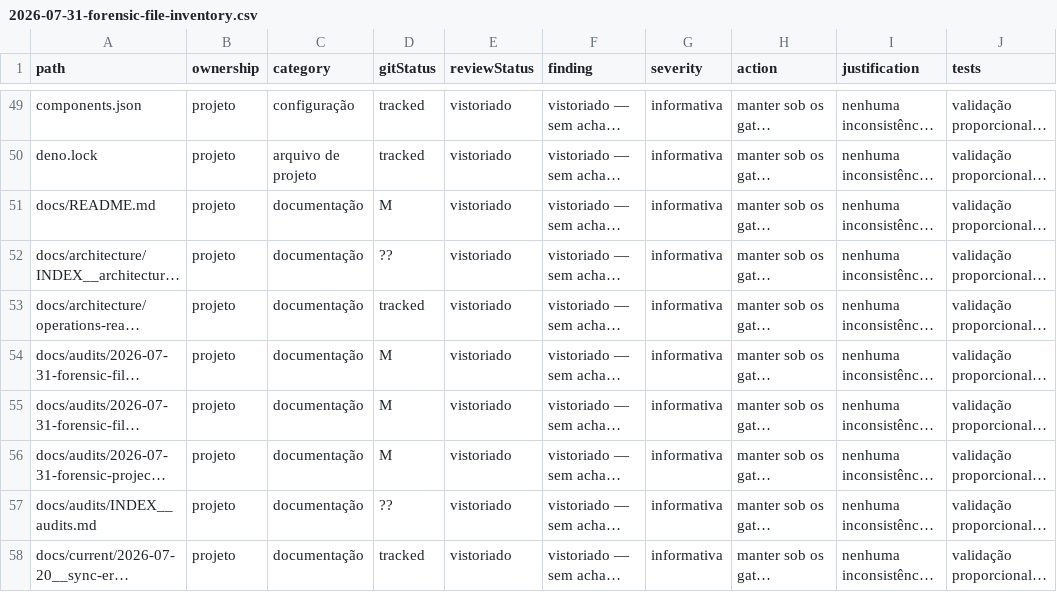
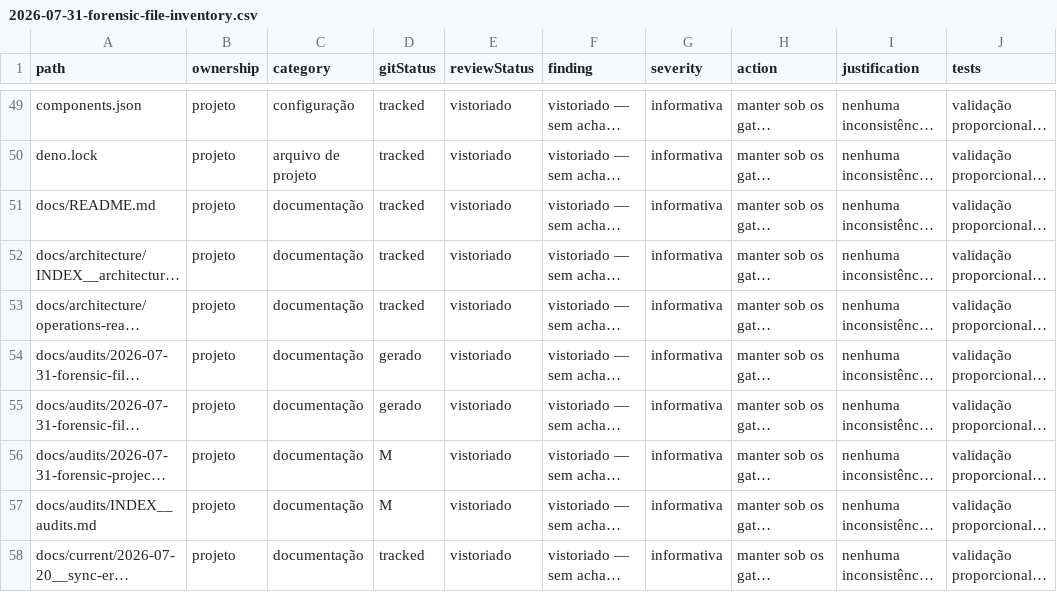
Before and after one commit to igornicoletti/estacionamento, a CSV file: docs/audits/2026-07-31-forensic-file-inventory.csv, drawn as a sheet; only a part is shown, gaps mark what is left out; long unchanged cells end in …; the diff covers the shown part only; the diff names each change by its address in the sheet, - before the commit and + after, or states it on an @@ line.

```diff
--- a/docs/audits/2026-07-31-forensic-file-inventory.csv
+++ b/docs/audits/2026-07-31-forensic-file-inventory.csv
-D51 (gitStatus): M
+D51 (gitStatus): tracked
-D52 (gitStatus): ??
+D52 (gitStatus): tracked
-D54:D55 (gitStatus): M
+D54:D55 (gitStatus): gerado
-D57 (gitStatus): ??
+D57 (gitStatus): M
```
Also changed, not shown: 3 added rows and 42 edited cells elsewhere in this file, 15 other files.
